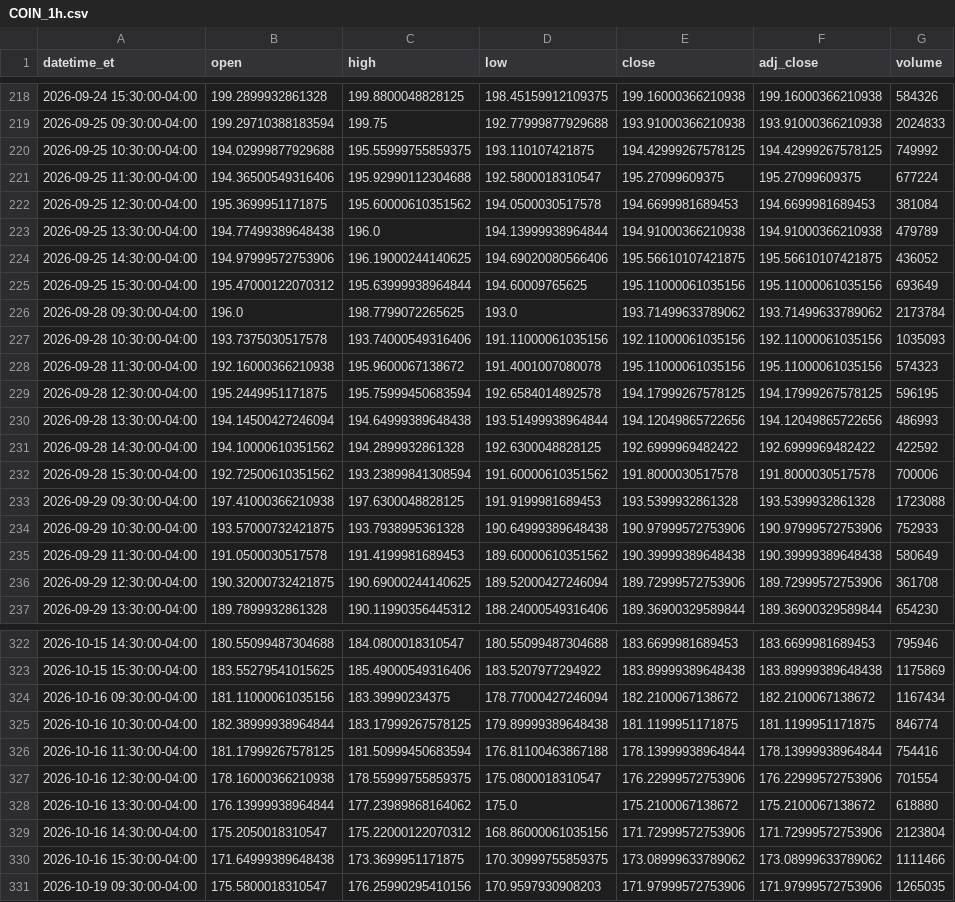
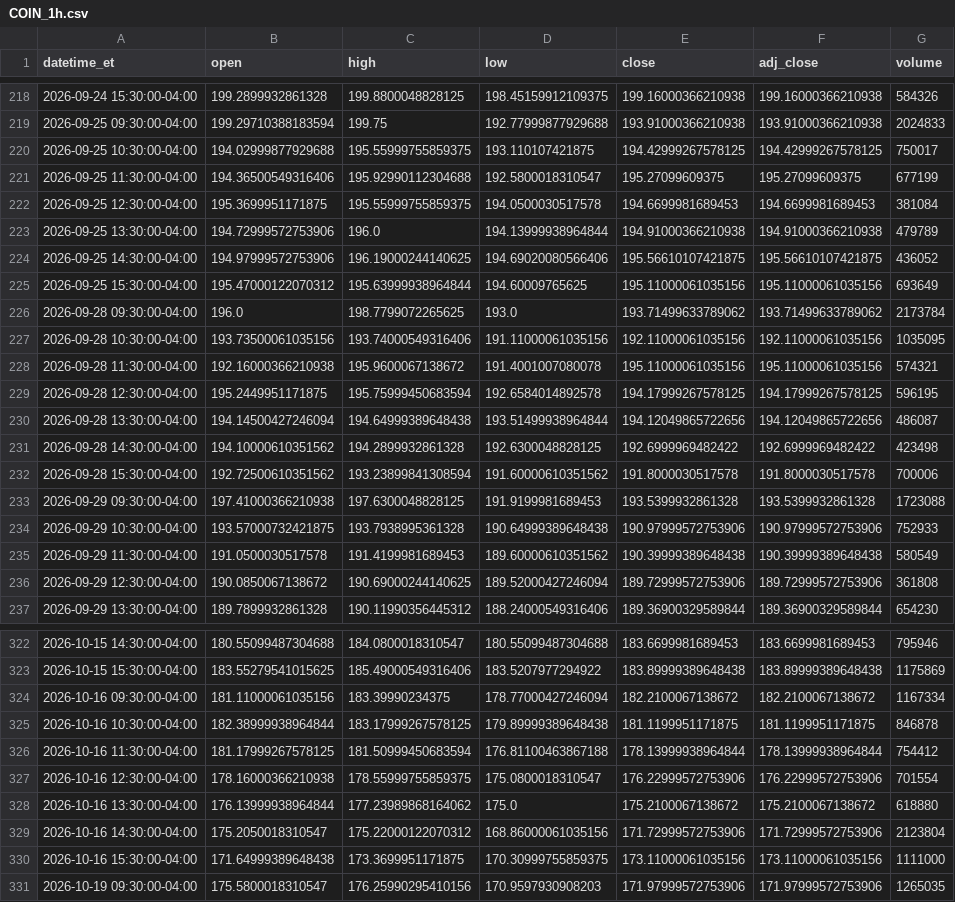
Before and after one commit to shihaosjtu-rgb/daily-stock-scan, a CSV file: data/COIN_1h.csv, drawn as a sheet; only a part is shown, gaps mark what is left out; the diff covers the shown part only.

```diff
--- a/data/COIN_1h.csv
+++ b/data/COIN_1h.csv
@@ -219,6 +219,6 @@ datetime_et,open,high,low,close,adj_close,volume
 2026-09-25 09:30:00-04:00,199.29710388183594,199.75,192.77999877929688,193.91000366210938,193.91000366210938,2024833
-2026-09-25 10:30:00-04:00,194.02999877929688,195.55999755859375,193.110107421875,194.42999267578125,194.42999267578125,749992
-2026-09-25 11:30:00-04:00,194.36500549316406,195.92990112304688,192.5800018310547,195.27099609375,195.27099609375,677224
-2026-09-25 12:30:00-04:00,195.3699951171875,195.60000610351562,194.0500030517578,194.6699981689453,194.6699981689453,381084
-2026-09-25 13:30:00-04:00,194.77499389648438,196.0,194.13999938964844,194.91000366210938,194.91000366210938,479789
+2026-09-25 10:30:00-04:00,194.02999877929688,195.55999755859375,193.110107421875,194.42999267578125,194.42999267578125,750017
+2026-09-25 11:30:00-04:00,194.36500549316406,195.92990112304688,192.5800018310547,195.27099609375,195.27099609375,677199
+2026-09-25 12:30:00-04:00,195.3699951171875,195.55999755859375,194.0500030517578,194.6699981689453,194.6699981689453,381084
+2026-09-25 13:30:00-04:00,194.72999572753906,196.0,194.13999938964844,194.91000366210938,194.91000366210938,479789
 2026-09-25 14:30:00-04:00,194.97999572753906,196.19000244140625,194.69020080566406,195.56610107421875,195.56610107421875,436052
@@ -226,7 +226,7 @@ datetime_et,open,high,low,close,adj_close,volume
 2026-09-28 09:30:00-04:00,196.0,198.7799072265625,193.0,193.71499633789062,193.71499633789062,2173784
-2026-09-28 10:30:00-04:00,193.7375030517578,193.74000549316406,191.11000061035156,192.11000061035156,192.11000061035156,1035093
-2026-09-28 11:30:00-04:00,192.16000366210938,195.9600067138672,191.4001007080078,195.11000061035156,195.11000061035156,574323
+2026-09-28 10:30:00-04:00,193.73500061035156,193.74000549316406,191.11000061035156,192.11000061035156,192.11000061035156,1035095
+2026-09-28 11:30:00-04:00,192.16000366210938,195.9600067138672,191.4001007080078,195.11000061035156,195.11000061035156,574321
 2026-09-28 12:30:00-04:00,195.2449951171875,195.75999450683594,192.6584014892578,194.17999267578125,194.17999267578125,596195
-2026-09-28 13:30:00-04:00,194.14500427246094,194.64999389648438,193.51499938964844,194.12049865722656,194.12049865722656,486993
-2026-09-28 14:30:00-04:00,194.10000610351562,194.2899932861328,192.6300048828125,192.6999969482422,192.6999969482422,422592
+2026-09-28 13:30:00-04:00,194.14500427246094,194.64999389648438,193.51499938964844,194.12049865722656,194.12049865722656,486087
+2026-09-28 14:30:00-04:00,194.10000610351562,194.2899932861328,192.6300048828125,192.6999969482422,192.6999969482422,423498
 2026-09-28 15:30:00-04:00,192.72500610351562,193.23899841308594,191.60000610351562,191.8000030517578,191.8000030517578,700006
@@ -234,4 +234,4 @@ datetime_et,open,high,low,close,adj_close,volume
 2026-09-29 10:30:00-04:00,193.57000732421875,193.7938995361328,190.64999389648438,190.97999572753906,190.97999572753906,752933
-2026-09-29 11:30:00-04:00,191.0500030517578,191.4199981689453,189.60000610351562,190.39999389648438,190.39999389648438,580649
-2026-09-29 12:30:00-04:00,190.32000732421875,190.69000244140625,189.52000427246094,189.72999572753906,189.72999572753906,361708
+2026-09-29 11:30:00-04:00,191.0500030517578,191.4199981689453,189.60000610351562,190.39999389648438,190.39999389648438,580549
+2026-09-29 12:30:00-04:00,190.0850067138672,190.69000244140625,189.52000427246094,189.72999572753906,189.72999572753906,361808
 2026-09-29 13:30:00-04:00,189.7899932861328,190.11990356445312,188.24000549316406,189.36900329589844,189.36900329589844,654230
@@ -323,5 +323,5 @@ datetime_et,open,high,low,close,adj_close,volume
 2026-10-15 15:30:00-04:00,183.55279541015625,185.49000549316406,183.5207977294922,183.89999389648438,183.89999389648438,1175869
-2026-10-16 09:30:00-04:00,181.11000061035156,183.39990234375,178.77000427246094,182.2100067138672,182.2100067138672,1167434
-2026-10-16 10:30:00-04:00,182.38999938964844,183.17999267578125,179.89999389648438,181.1199951171875,181.1199951171875,846774
-2026-10-16 11:30:00-04:00,181.17999267578125,181.50999450683594,176.81100463867188,178.13999938964844,178.13999938964844,754416
+2026-10-16 09:30:00-04:00,181.11000061035156,183.39990234375,178.77000427246094,182.2100067138672,182.2100067138672,1167334
+2026-10-16 10:30:00-04:00,182.38999938964844,183.17999267578125,179.89999389648438,181.1199951171875,181.1199951171875,846878
+2026-10-16 11:30:00-04:00,181.17999267578125,181.50999450683594,176.81100463867188,178.13999938964844,178.13999938964844,754412
 2026-10-16 12:30:00-04:00,178.16000366210938,178.55999755859375,175.0800018310547,176.22999572753906,176.22999572753906,701554
@@ -329,3 +329,3 @@ datetime_et,open,high,low,close,adj_close,volume
 2026-10-16 14:30:00-04:00,175.2050018310547,175.22000122070312,168.86000061035156,171.72999572753906,171.72999572753906,2123804
-2026-10-16 15:30:00-04:00,171.64999389648438,173.3699951171875,170.30999755859375,173.08999633789062,173.08999633789062,1111466
+2026-10-16 15:30:00-04:00,171.64999389648438,173.3699951171875,170.30999755859375,173.11000061035156,173.11000061035156,1111000
 2026-10-19 09:30:00-04:00,175.5800018310547,176.25990295410156,170.9597930908203,171.97999572753906,171.97999572753906,1265035
```
Also changed, not shown: 103 edited cells elsewhere in this file, data/APP_1h.csv, data/GOOGL_1h.csv, 12 other files.
